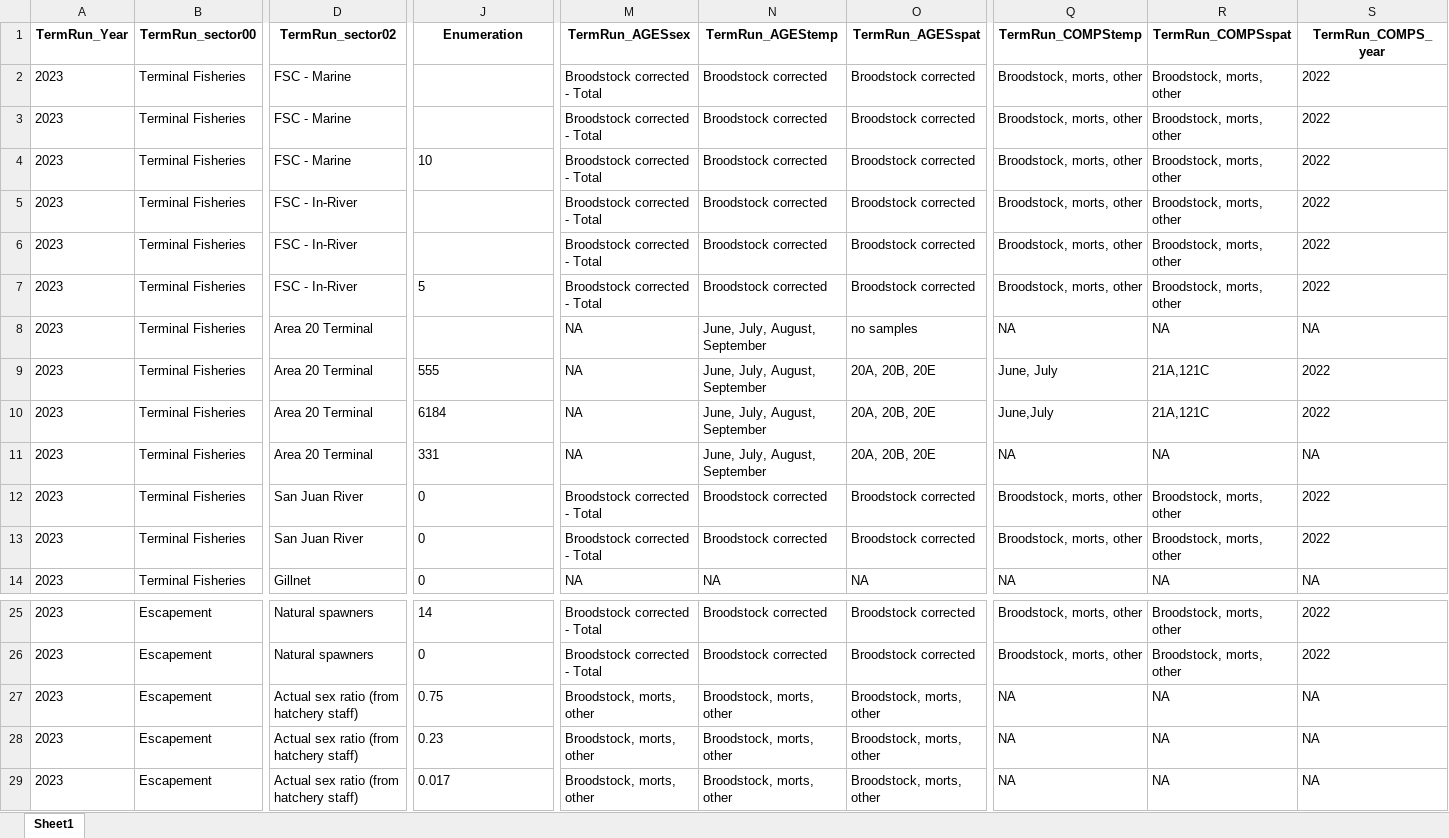
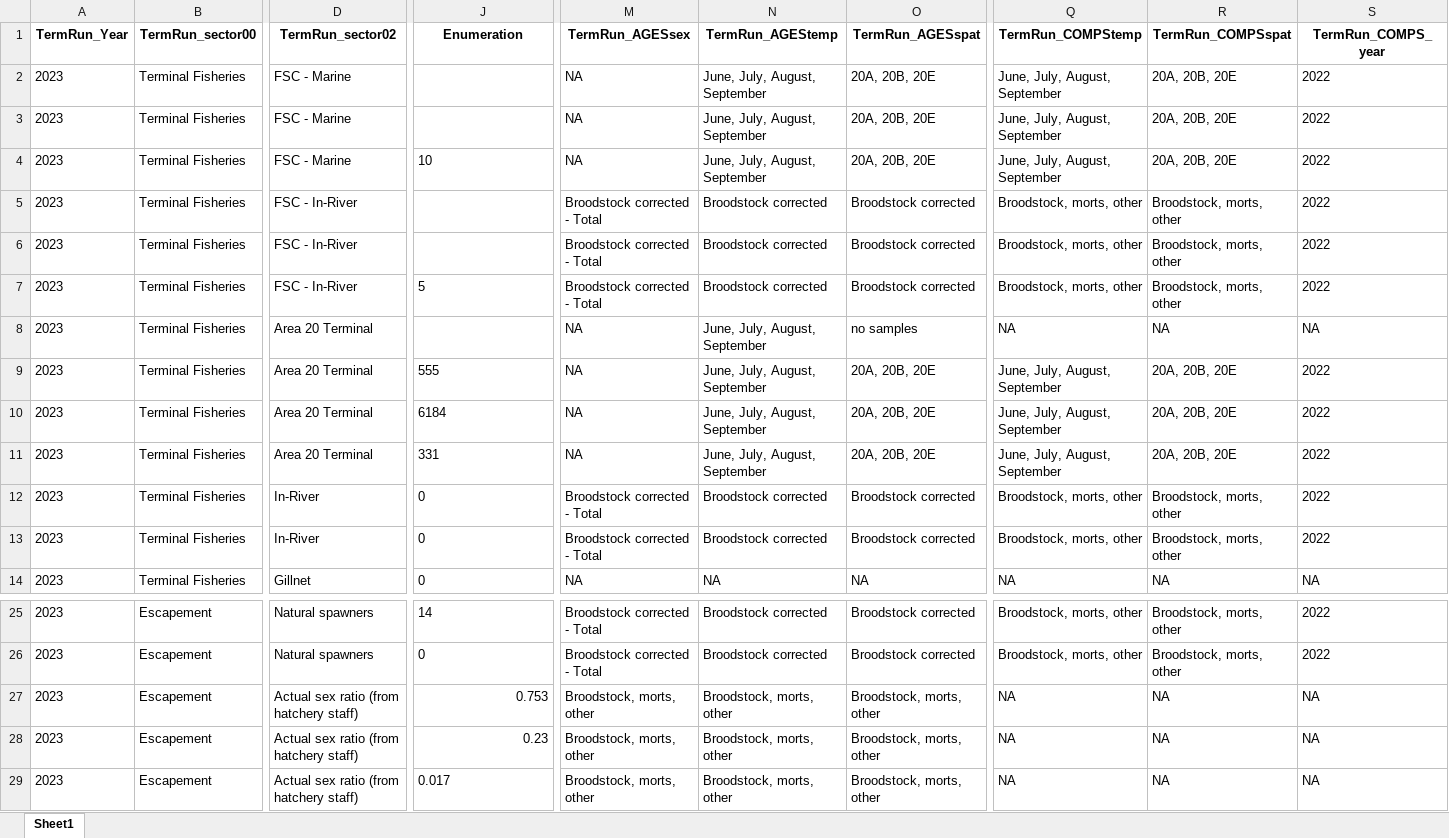
Before and after one commit to SCA-stock-assess/WCVI_CN_TermRunRecon, an Excel workbook: termREN/2023/R_OUT - TERMREN_mapping_2023-output_from_01.xlsx, sheet Sheet1, drawn as a sheet; only a part is shown, gaps mark what is left out; values as stored, in another font and other column widths than the file's, no borders; the diff names each change by its address in the sheet, - before the commit and + after, or states it on an @@ line.

Commit message:
pushed outputs

```diff
--- a/termREN/2023/R_OUT - TERMREN_mapping_2023-output_from_01.xlsx (sheet Sheet1)
+++ b/termREN/2023/R_OUT - TERMREN_mapping_2023-output_from_01.xlsx (sheet Sheet1)
-M2:M4 (TermRun_AGESsex): Broodstock corrected - Total
+M2:M4 (TermRun_AGESsex): NA
-N2:N4 (TermRun_AGEStemp): Broodstock corrected
+N2:N4 (TermRun_AGEStemp): June, July, August, September
-O2:O4 (TermRun_AGESspat): Broodstock corrected
+O2:O4 (TermRun_AGESspat): 20A, 20B, 20E
-Q2:Q4 (TermRun_COMPStemp): Broodstock, morts, other
+Q2:Q4 (TermRun_COMPStemp): June, July, August, September
-R2:R4 (TermRun_COMPSspat): Broodstock, morts, other
+R2:R4 (TermRun_COMPSspat): 20A, 20B, 20E
-Q9 (TermRun_COMPStemp): June, July
+Q9 (TermRun_COMPStemp): June, July, August, September
-R9:R10 (TermRun_COMPSspat): 21A,121C
+R9:R10 (TermRun_COMPSspat): 20A, 20B, 20E
-Q10 (TermRun_COMPStemp): June,July
+Q10 (TermRun_COMPStemp): June, July, August, September
-Q11 (TermRun_COMPStemp): NA
+Q11 (TermRun_COMPStemp): June, July, August, September
-R11 (TermRun_COMPSspat): NA
+R11 (TermRun_COMPSspat): 20A, 20B, 20E
-S11 (TermRun_COMPS_year): NA
+S11 (TermRun_COMPS_year): 2022
-D12:D13 (TermRun_sector02): San Juan River
+D12:D13 (TermRun_sector02): In-River
-J27 (Enumeration): 0.75
+J27 (Enumeration): 0.753
-J28 alignment: left
+J28 alignment: right
```
Also changed, not shown: termNIT/2023/supplementary/R_OUT - Nitinat sex correction 2023.xlsx, termREN/2023/supplementary/R_OUT - Recreational fishery age sample pooling details (Terminal Renfrew areas) 2023-output_from_01.xlsx, 4 other files.
